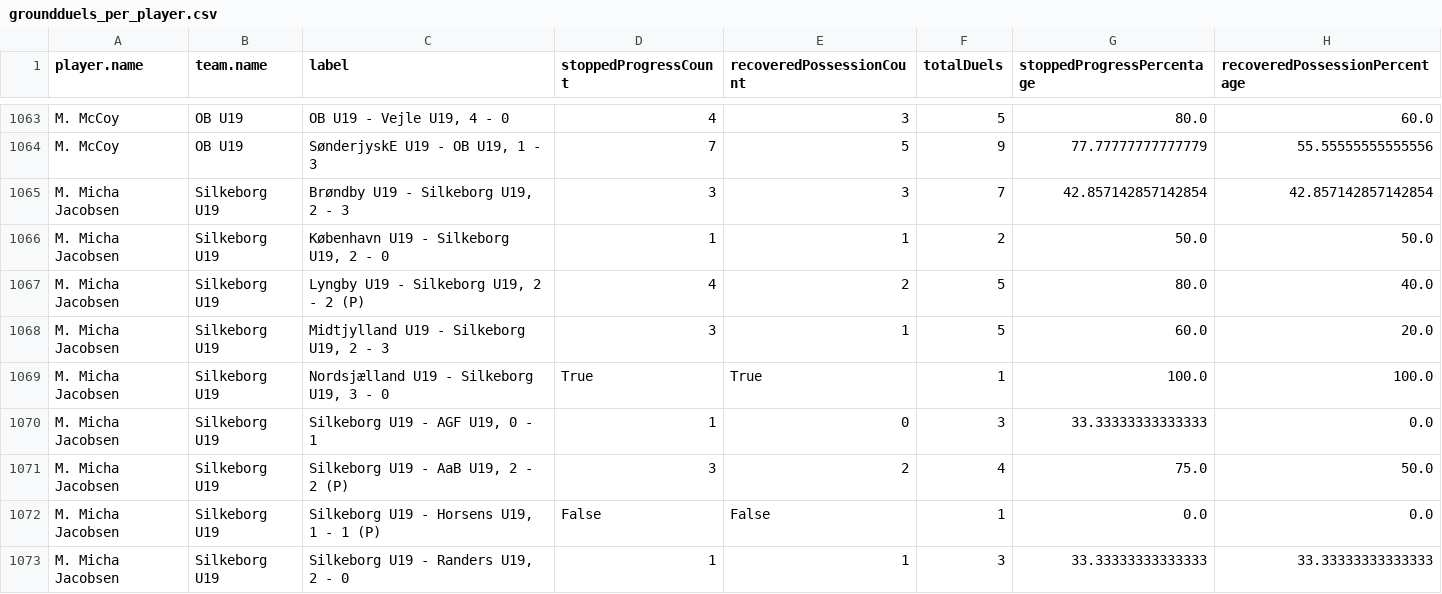
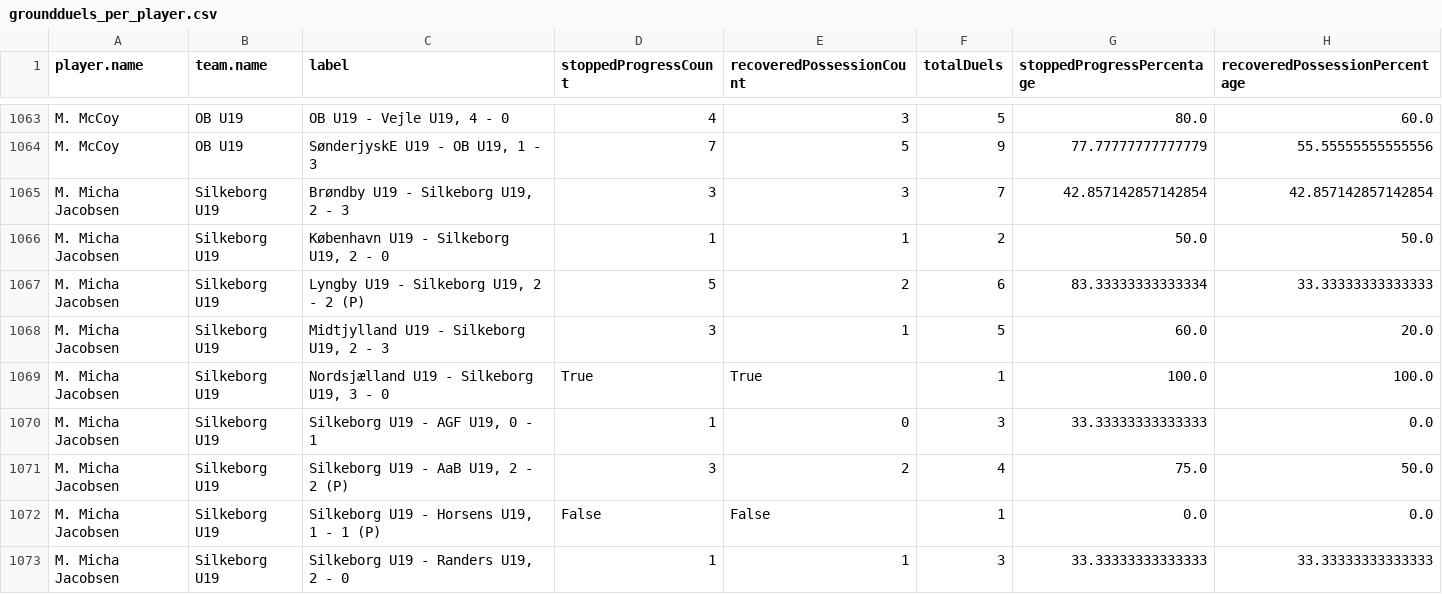
Before and after one commit to AC-Horsens/AC-Horsens-U19, a CSV file: groundduels_per_player.csv, drawn as a sheet; only a part is shown, gaps mark what is left out.

```diff
--- a/groundduels_per_player.csv
+++ b/groundduels_per_player.csv
@@ -1066,3 +1066,3 @@ M. Micha Jacobsen,Silkeborg U19,"Brøndby U19 - Silkeborg U19, 2 - 3",3,3,7,42.8
 M. Micha Jacobsen,Silkeborg U19,"København U19 - Silkeborg U19, 2 - 0",1,1,2,50.0,50.0
-M. Micha Jacobsen,Silkeborg U19,"Lyngby U19 - Silkeborg U19, 2 - 2 (P)",4,2,5,80.0,40.0
+M. Micha Jacobsen,Silkeborg U19,"Lyngby U19 - Silkeborg U19, 2 - 2 (P)",5,2,6,83.33333333333334,33.33333333333333
 M. Micha Jacobsen,Silkeborg U19,"Midtjylland U19 - Silkeborg U19, 2 - 3",3,1,5,60.0,20.0
```
Also changed, not shown: groundduels.csv, penalty_area_entries.csv, 2 other files.
